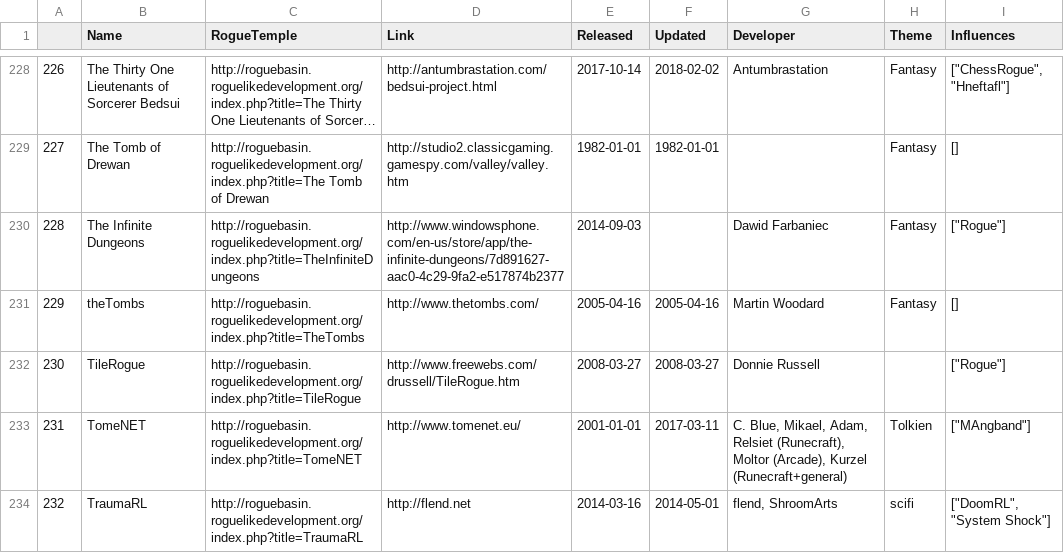
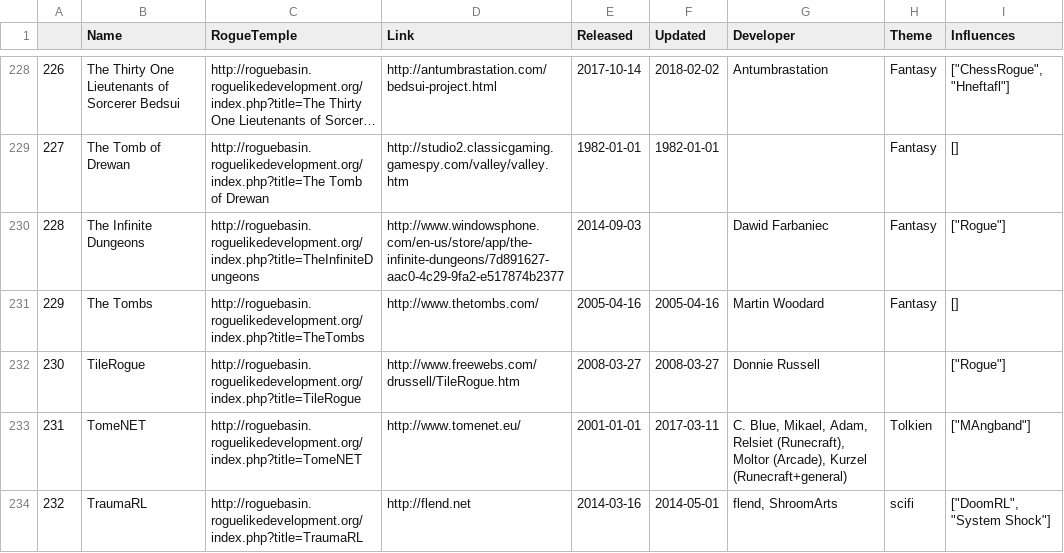
Before and after one commit to Spaxe/roguelike-universe, a CSV file: data/roguelike-influence.csv, drawn as a sheet; only a part is shown, gaps mark what is left out; long unchanged cells end in …; the diff names each change by its address in the sheet, - before the commit and + after, or states it on an @@ line.

```diff
--- a/data/roguelike-influence.csv
+++ b/data/roguelike-influence.csv
-B231 (Name): theTombs
+B231 (Name): The Tombs
```
Also changed, not shown: data/roguelikes.csv, 3 other files.
